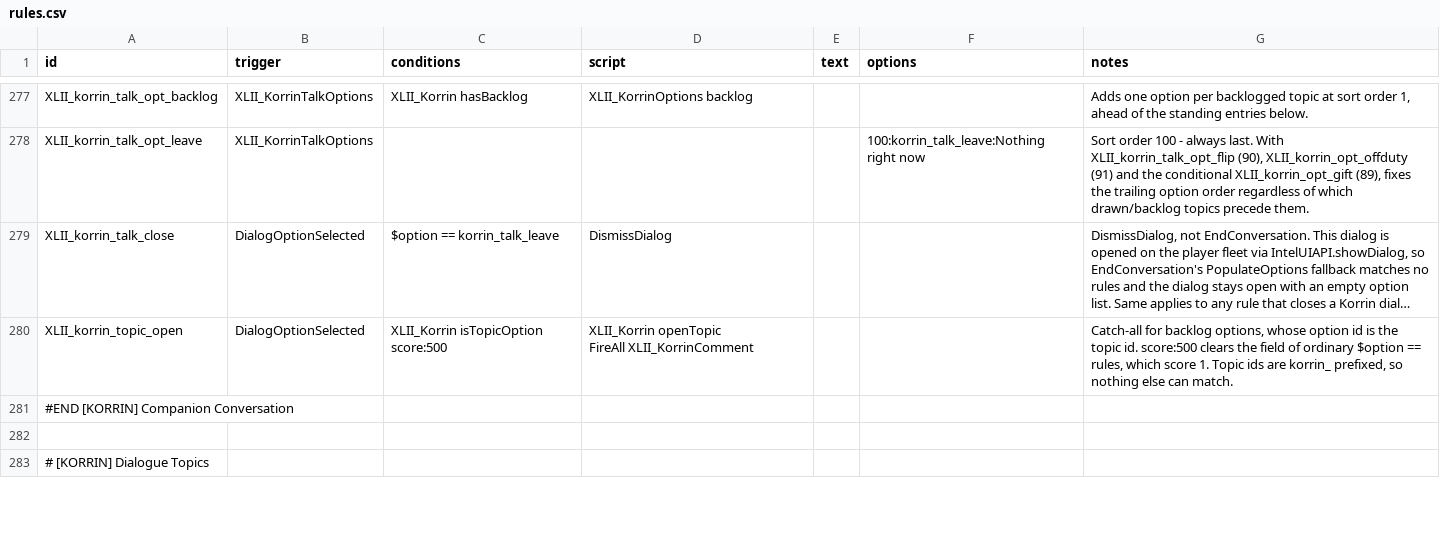
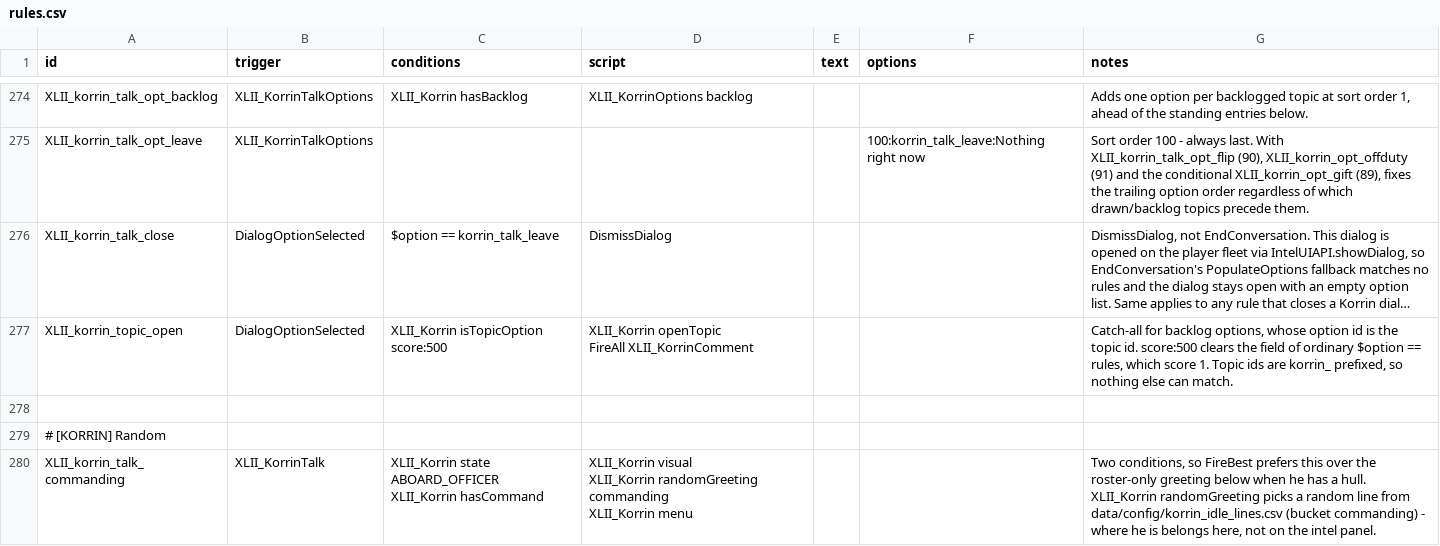
Before and after one commit to Levianeer/Draconis-Fleet, a CSV file: data/campaign/rules.csv, drawn as a sheet; only a part is shown, gaps mark what is left out; the shorter side is filled out with more unchanged rows; long unchanged cells end in …; ↵ is a line break in a cell; the diff covers the shown part only; the diff names each change by its address in the sheet, - before the commit and + after, or states it on an @@ line.

Commit message:
Move Korrin's Talk-greeting idle lines to a data table
The three XLII_korrin_talk_* greetings used an OR-chain in rules.csv for their "where he is, what he's doing" flavor text, which doesn't scale past a handful of variants. Add korrin_idle_lines.csv (same getMergedSpreadsheetDataForMod pattern as korrin_gifts.csv) and a KorrinIdleLines loader, with a new XLII_Korrin randomGreeting <bucket> script mode that writes a random line straight into the dialog's text panel - the same mechanism barkIntro already uses. Adding more variety is now a CSV row, not an edit to a large multiline cell.

```diff
--- a/data/campaign/rules.csv
+++ b/data/campaign/rules.csv
+row 278: (empty)
+row 279: # [KORRIN] Random
+row 280: XLII_korrin_talk_commanding | XLII_KorrinTalk | XLII_Korrin state ABOARD_OFFICER ↵ XLII_Korrin hasCommand | XLII_Korrin visual ↵ XLII_Korrin randomGreeting commanding ↵ XLII_Korrin menu |  |  | Two conditions, so FireBest prefers this over the roster-only greeting below when he has a hull. XLII_Korrin randomGreeting picks a random line from data/config/korrin_idle_lines.csv (bucket commanding) - where he is belongs here, not on the intel panel.
```
Also changed, not shown: 3 added rows and 3 removed rows elsewhere in this file, 4 other files.
